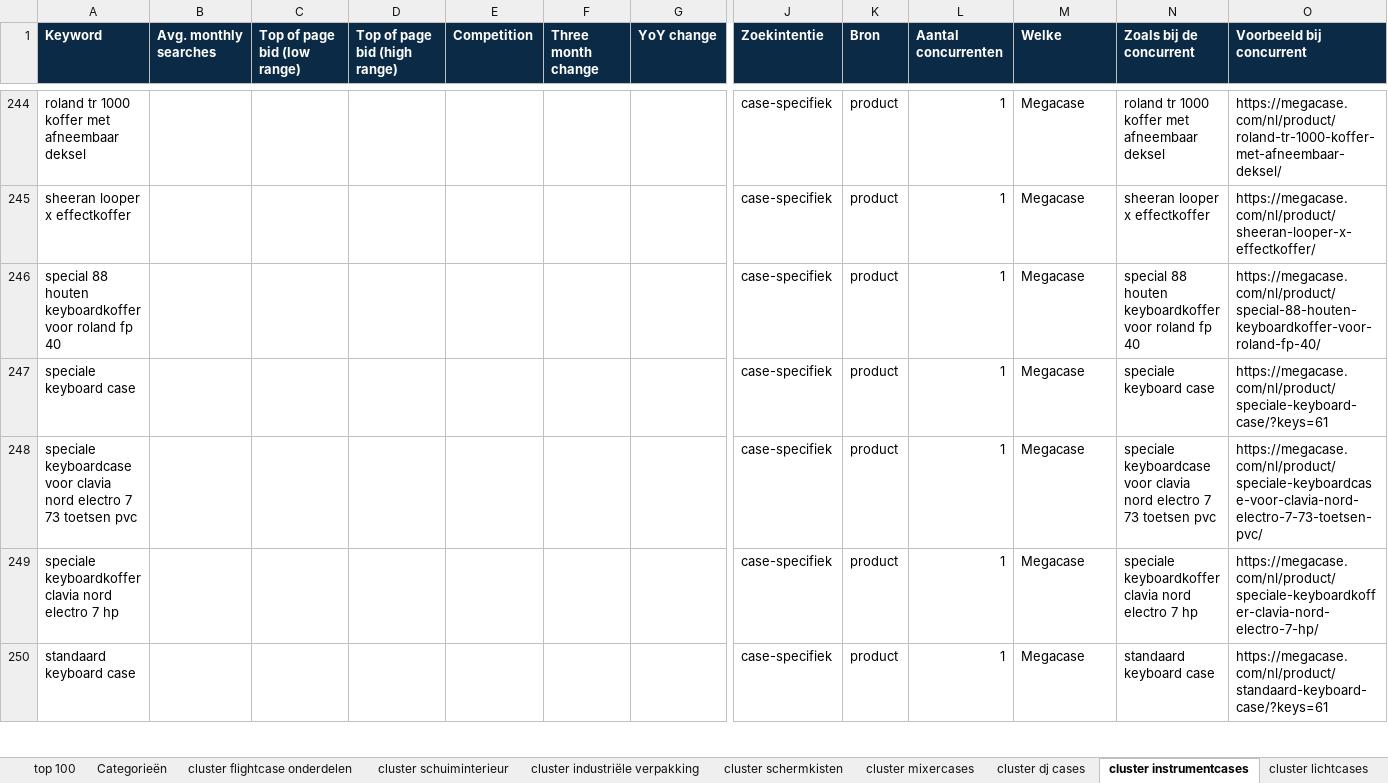
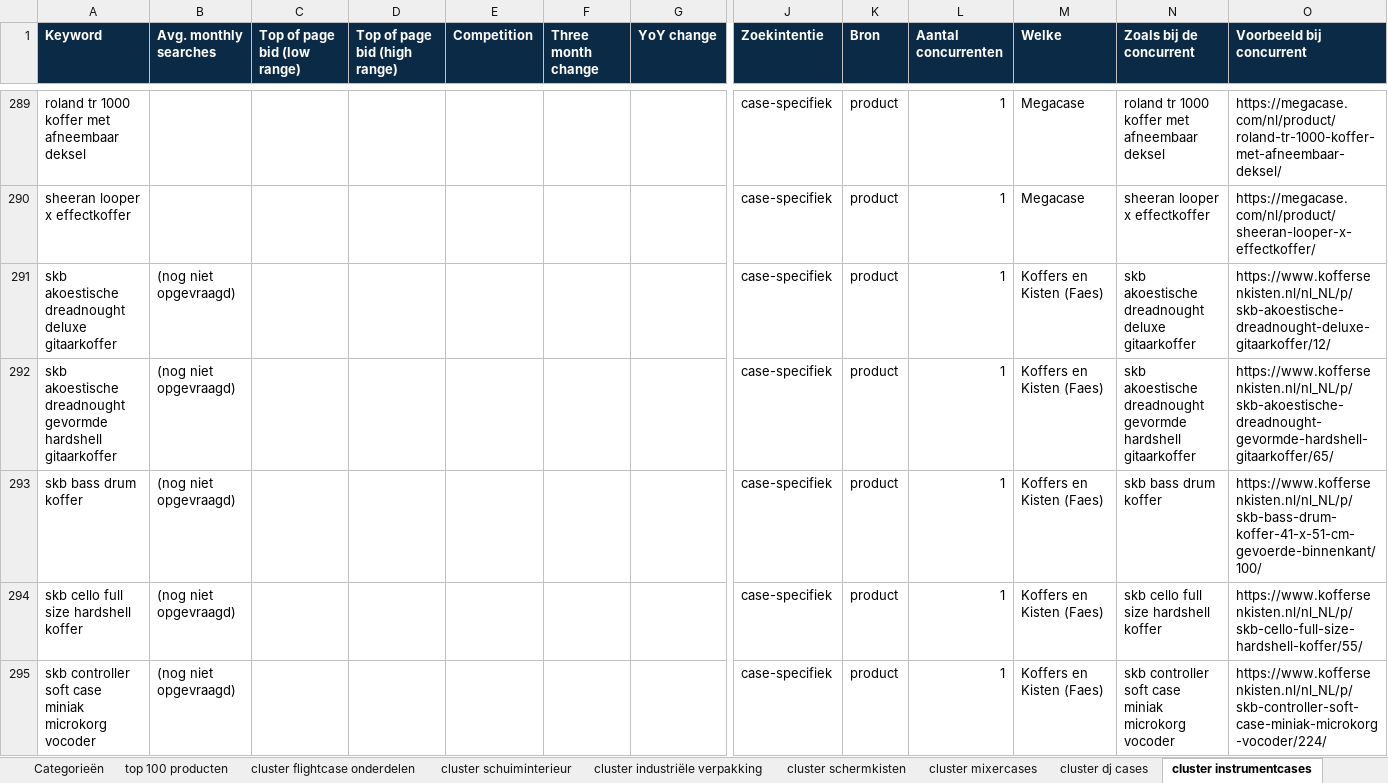
Before and after one commit to rokx-group/casebuilder-voortgangsdocument, an Excel workbook: concurrenten/concurrenten.xlsx, sheet cluster instrumentcases, drawn as a sheet; only a part is shown, gaps mark what is left out; the shorter side is filled out with more unchanged rows; values as stored, in another font and other column widths than the file's, no borders; rows hold the shown columns only; the diff covers the shown part only; the diff names each change by its address in the sheet, - before the commit and + after, or states it on an @@ line.

```diff
--- a/concurrenten/concurrenten.xlsx (sheet cluster instrumentcases)
+++ b/concurrenten/concurrenten.xlsx (sheet cluster instrumentcases)
+sheet tab: top 100 producten
+row 291: skb akoestische dreadnought deluxe gitaarkoffer | (nog niet opgevraagd) |  |  |  |  |  | case-specifiek | product | 1 | Koffers en Kisten (Faes) | skb akoestische dreadnought deluxe gitaarkoffer | https://www.koffersenkisten.nl/nl_NL/p/skb-akoestische-dreadnought-deluxe-gitaarkoffer/12/
+row 292: skb akoestische dreadnought gevormde hardshell gitaarkoffer | (nog niet opgevraagd) |  |  |  |  |  | case-specifiek | product | 1 | Koffers en Kisten (Faes) | skb akoestische dreadnought gevormde hardshell gitaarkoffer | https://www.koffersenkisten.nl/nl_NL/p/skb-akoestische-dreadnought-gevormde-hardshell-gitaarkoffer/65/
+row 293: skb bass drum koffer | (nog niet opgevraagd) |  |  |  |  |  | case-specifiek | product | 1 | Koffers en Kisten (Faes) | skb bass drum koffer | https://www.koffersenkisten.nl/nl_NL/p/skb-bass-drum-koffer-41-x-51-cm-gevoerde-binnenkant/100/
+row 294: skb cello full size hardshell koffer | (nog niet opgevraagd) |  |  |  |  |  | case-specifiek | product | 1 | Koffers en Kisten (Faes) | skb cello full size hardshell koffer | https://www.koffersenkisten.nl/nl_NL/p/skb-cello-full-size-hardshell-koffer/55/
+row 295: skb controller soft case miniak microkorg vocoder | (nog niet opgevraagd) |  |  |  |  |  | case-specifiek | product | 1 | Koffers en Kisten (Faes) | skb controller soft case miniak microkorg vocoder | https://www.koffersenkisten.nl/nl_NL/p/skb-controller-soft-case-miniak-microkorg-vocoder/224/
```
Also changed, not shown: 84 added rows and 1 removed row elsewhere in this sheet, sheet Producten, sheet cluster kunststof koffers, sheet cluster schuiminterieur, sheet Overlap (stap 5), sheet cluster flightcase onderdelen, sheet Overige pagina’s, 18 more sheets, 16 other files.
